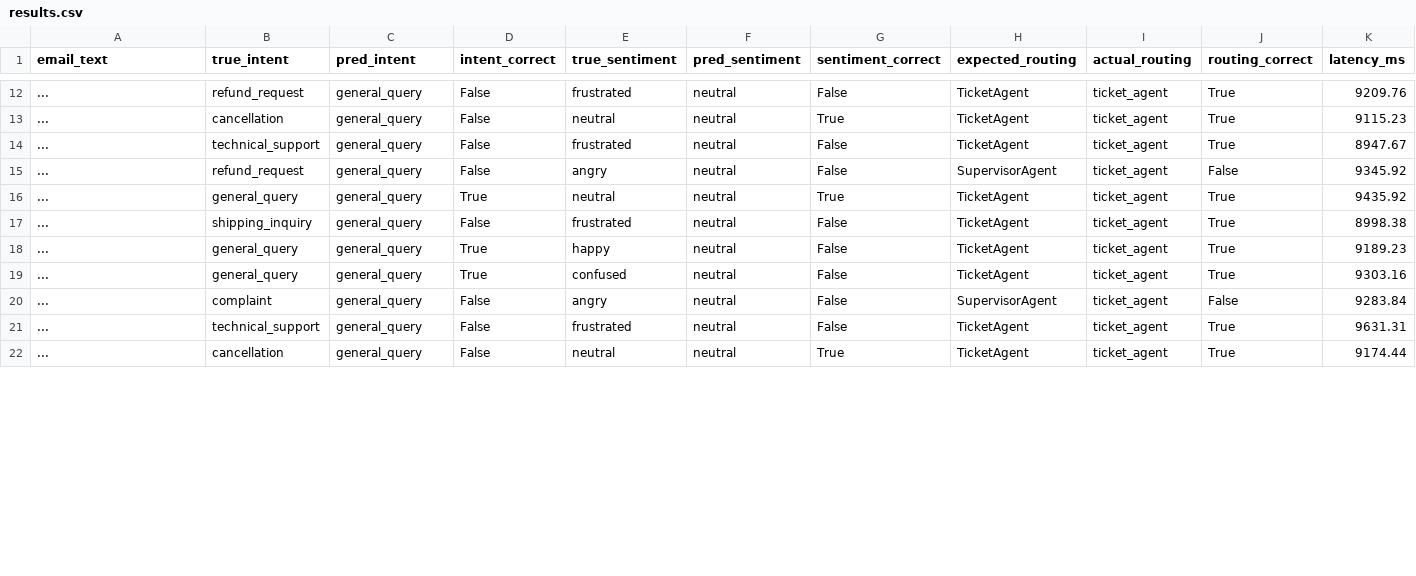
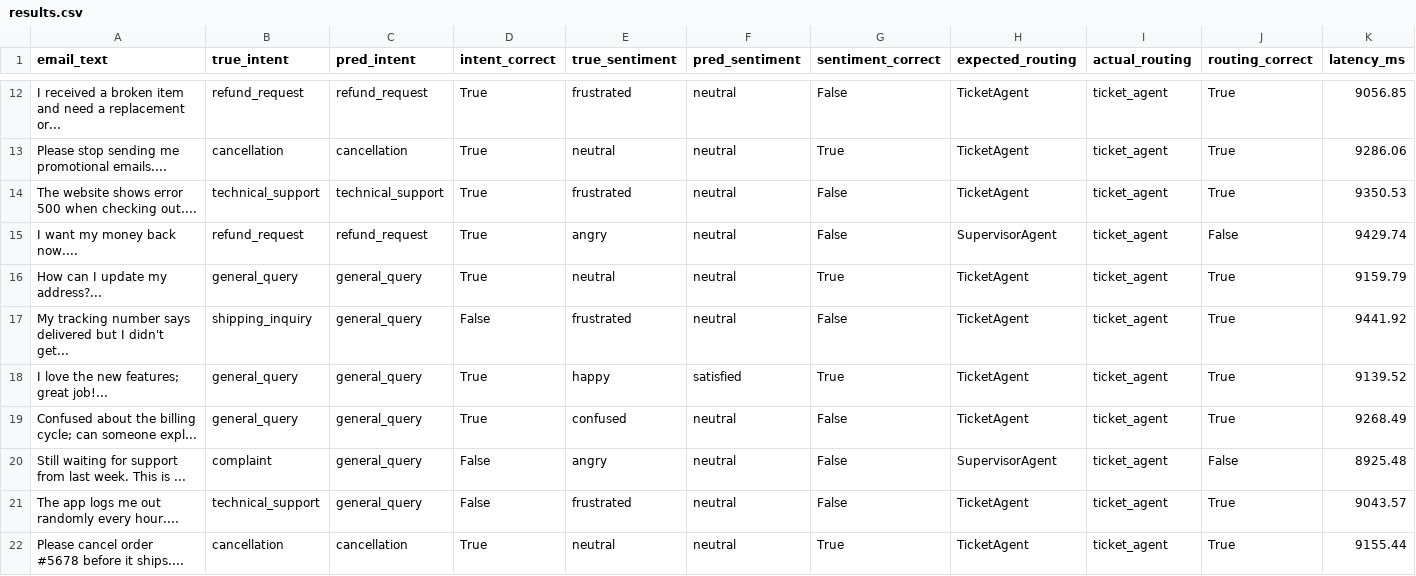
Before and after one commit to jayram-code/ark-agent-agi, a CSV file: evaluation/results.csv, drawn as a sheet; only a part is shown, gaps mark what is left out; the diff covers the shown part only.

```diff
--- a/evaluation/results.csv
+++ b/evaluation/results.csv
@@ -12,11 +12,11 @@ email_text,true_intent,pred_intent,intent_correct,true_sentiment,pred_sentiment,
-...,refund_request,general_query,False,frustrated,neutral,False,TicketAgent,ticket_agent,True,9209.76
-...,cancellation,general_query,False,neutral,neutral,True,TicketAgent,ticket_agent,True,9115.23
-...,technical_support,general_query,False,frustrated,neutral,False,TicketAgent,ticket_agent,True,8947.67
-...,refund_request,general_query,False,angry,neutral,False,SupervisorAgent,ticket_agent,False,9345.92
-...,general_query,general_query,True,neutral,neutral,True,TicketAgent,ticket_agent,True,9435.92
-...,shipping_inquiry,general_query,False,frustrated,neutral,False,TicketAgent,ticket_agent,True,8998.38
-...,general_query,general_query,True,happy,neutral,False,TicketAgent,ticket_agent,True,9189.23
-...,general_query,general_query,True,confused,neutral,False,TicketAgent,ticket_agent,True,9303.16
-...,complaint,general_query,False,angry,neutral,False,SupervisorAgent,ticket_agent,False,9283.84
-...,technical_support,general_query,False,frustrated,neutral,False,TicketAgent,ticket_agent,True,9631.31
-...,cancellation,general_query,False,neutral,neutral,True,TicketAgent,ticket_agent,True,9174.44
+I received a broken item and need a replacement or...,refund_request,refund_request,True,frustrated,neutral,False,TicketAgent,ticket_agent,True,9056.85
+Please stop sending me promotional emails....,cancellation,cancellation,True,neutral,neutral,True,TicketAgent,ticket_agent,True,9286.06
+The website shows error 500 when checking out....,technical_support,technical_support,True,frustrated,neutral,False,TicketAgent,ticket_agent,True,9350.53
+I want my money back now....,refund_request,refund_request,True,angry,neutral,False,SupervisorAgent,ticket_agent,False,9429.74
+How can I update my address?...,general_query,general_query,True,neutral,neutral,True,TicketAgent,ticket_agent,True,9159.79
+My tracking number says delivered but I didn't get...,shipping_inquiry,general_query,False,frustrated,neutral,False,TicketAgent,ticket_agent,True,9441.92
+I love the new features; great job!...,general_query,general_query,True,happy,satisfied,True,TicketAgent,ticket_agent,True,9139.52
+Confused about the billing cycle; can someone expl...,general_query,general_query,True,confused,neutral,False,TicketAgent,ticket_agent,True,9268.49
+Still waiting for support from last week. This is ...,complaint,general_query,False,angry,neutral,False,SupervisorAgent,ticket_agent,False,8925.48
+The app logs me out randomly every hour....,technical_support,general_query,False,frustrated,neutral,False,TicketAgent,ticket_agent,True,9043.57
+Please cancel order #5678 before it ships....,cancellation,cancellation,True,neutral,neutral,True,TicketAgent,ticket_agent,True,9155.44
```
Also changed, not shown: 118 edited cells elsewhere in this file, 56 other files.
